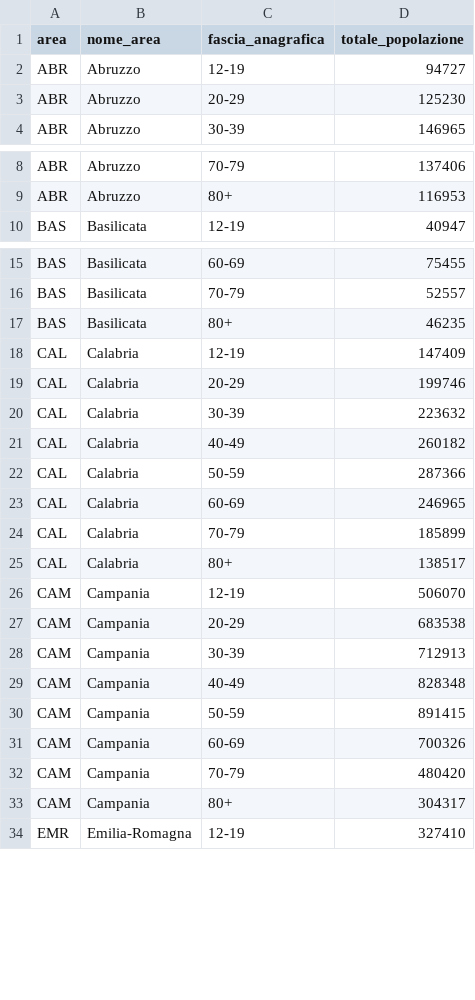
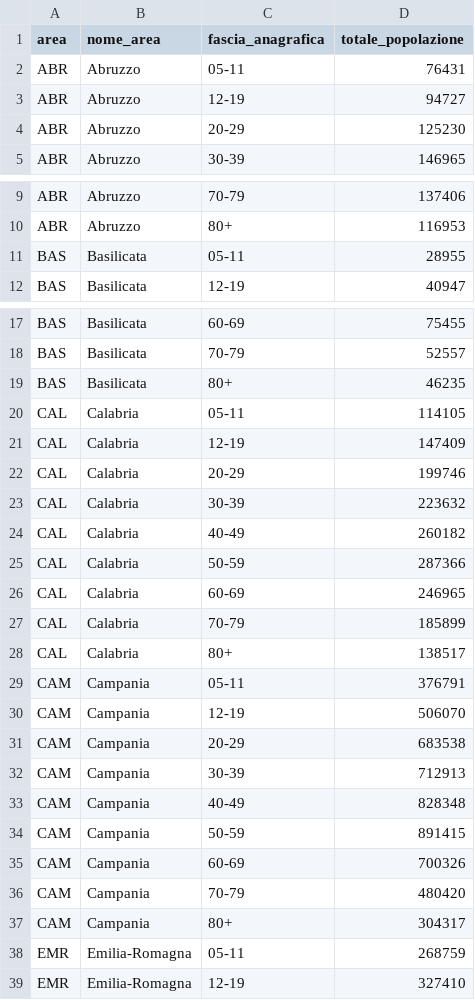
Before and after one commit to italia/covid19-opendata-vaccini, a CSV file: dati/platea.csv, drawn as a sheet; only a part is shown, gaps mark what is left out; the diff covers the shown part only.

Commit message:
update dataset

```diff
--- a/dati/platea.csv
+++ b/dati/platea.csv
@@ -1,2 +1,3 @@
 area,nome_area,fascia_anagrafica,totale_popolazione
+ABR,Abruzzo,05-11,76431
 ABR,Abruzzo,12-19,94727
@@ -9,2 +10,3 @@ ABR,Abruzzo,70-79,137406
 ABR,Abruzzo,80+,116953
+BAS,Basilicata,05-11,28955
 BAS,Basilicata,12-19,40947
@@ -17,2 +19,3 @@ BAS,Basilicata,70-79,52557
 BAS,Basilicata,80+,46235
+CAL,Calabria,05-11,114105
 CAL,Calabria,12-19,147409
@@ -25,2 +28,3 @@ CAL,Calabria,70-79,185899
 CAL,Calabria,80+,138517
+CAM,Campania,05-11,376791
 CAM,Campania,12-19,506070
@@ -33,2 +37,3 @@ CAM,Campania,70-79,480420
 CAM,Campania,80+,304317
+EMR,Emilia-Romagna,05-11,268759
 EMR,Emilia-Romagna,12-19,327410
```
Also changed, not shown: 16 added rows elsewhere in this file, dati/somministrazioni-vaccini-summary-latest.csv, 3 other files.
